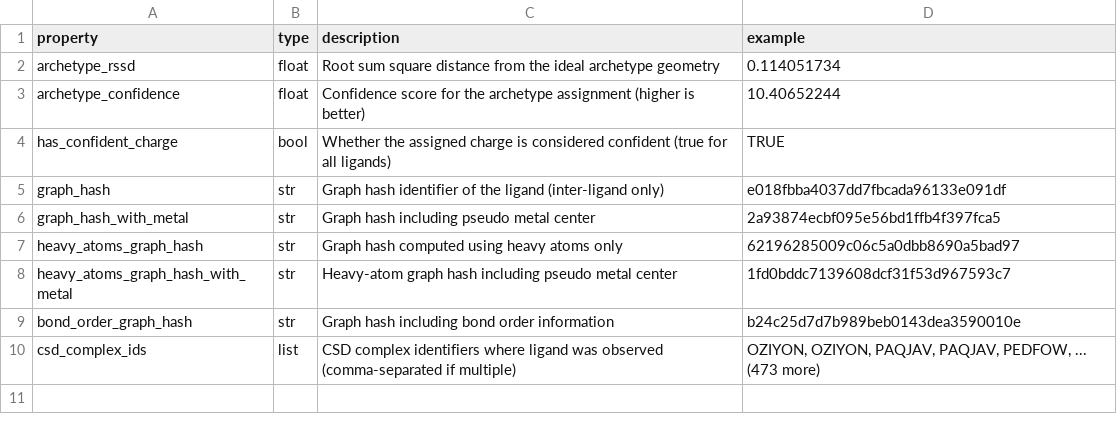
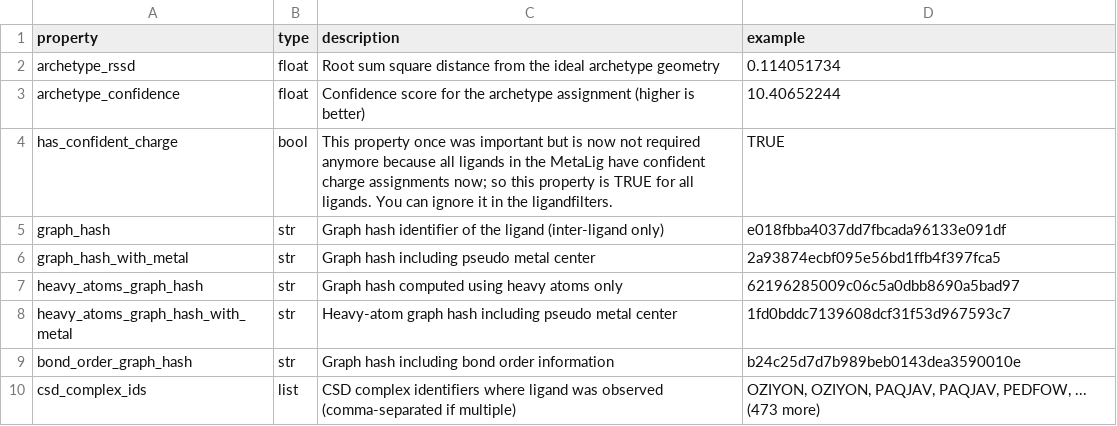
Before and after one commit to CCEMGroupTCD/DARTassembler, a CSV file: DARTassembler/data/docs/other_properties.csv, drawn as a sheet.

```diff
--- a/DARTassembler/data/docs/other_properties.csv
+++ b/DARTassembler/data/docs/other_properties.csv
@@ -3,3 +3,3 @@ archetype_rssd,float,Root sum square distance from the ideal archetype geometry,
 archetype_confidence,float,Confidence score for the archetype assignment (higher is better),10.40652244
-has_confident_charge,bool,Whether the assigned charge is considered confident (true for all ligands),TRUE
+has_confident_charge,bool,This property once was important but is now not required anymore because all ligands in the MetaLig have confident charge assignments now; so this property is TRUE for all ligands. You can ignore it in the ligandfilters.,TRUE
 graph_hash,str,Graph hash identifier of the ligand (inter-ligand only),e018fbba4037dd7fbcada96133e091df
```
Also changed, not shown: 16 other files.
